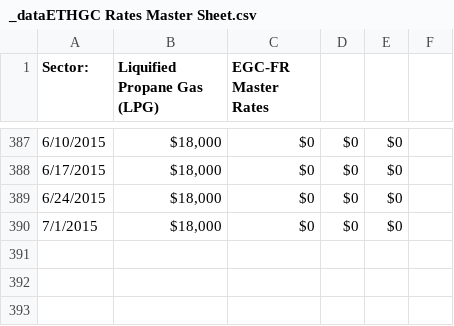
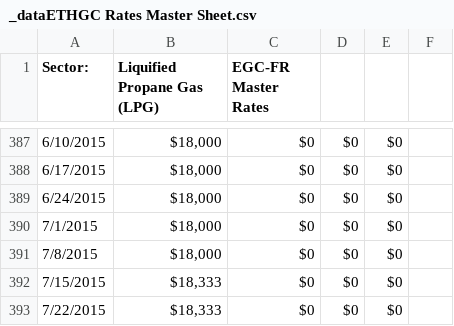
Before and after one commit to jwmount/MPMaritime, a CSV file: QUANDL/HOLD/_dataETHGC Rates Master Sheet.csv, drawn as a sheet; only a part is shown, gaps mark what is left out; the diff names each change by its address in the sheet, - before the commit and + after, or states it on an @@ line.

```diff
--- a/QUANDL/HOLD/_dataETHGC Rates Master Sheet.csv
+++ b/QUANDL/HOLD/_dataETHGC Rates Master Sheet.csv
+row 391: 7/8/2015 | $18,000 | $0 | $0 | $0
+row 392: 7/15/2015 | $18,333 | $0 | $0 | $0
+row 393: 7/22/2015 | $18,333 | $0 | $0 | $0
```
Also changed, not shown: QUANDL/HOLD/_dataLGC_FR Rates Master Sheet.csv, 20 other files.
